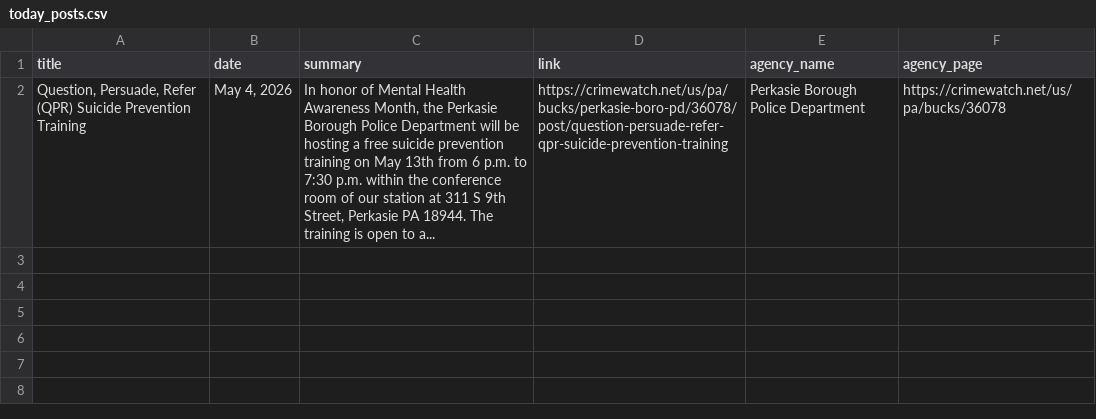
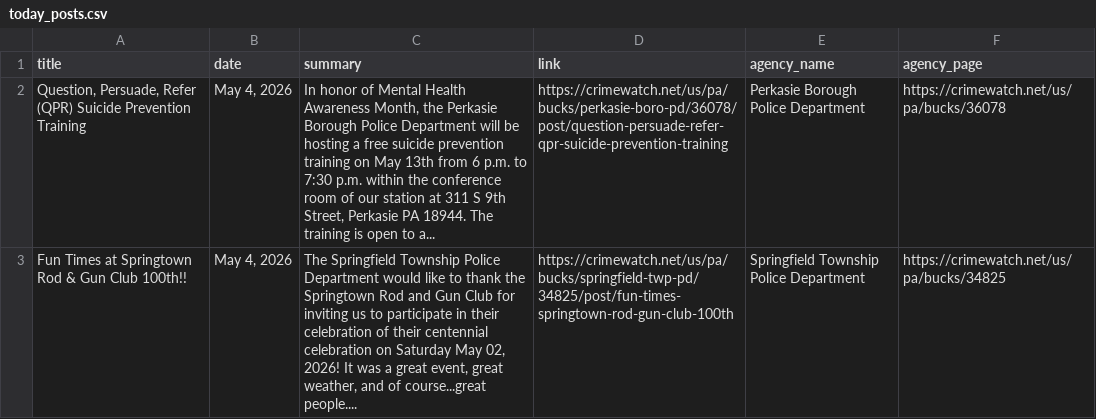
Before and after one commit to CUlleryUSATRepos/BucksCrimeWatchRepo, a CSV file: scripts/data/today_posts.csv, drawn as a sheet; the diff names each change by its address in the sheet, - before the commit and + after, or states it on an @@ line.

Commit message:
Auto update CrimeWatch dashboard

```diff
--- a/scripts/data/today_posts.csv
+++ b/scripts/data/today_posts.csv
+row 3: Fun Times at Springtown Rod & Gun Club 100th!! | May 4, 2026 | The Springfield Township Police Department would like to thank the Springtown Rod and Gun Club for inviting us to participate in their celebration of their centennial celebration on Saturday May 02, 2026! It was a great event, great weather, and of course...great people.... | https://crimewatch.net/us/pa/bucks/springfield-twp-pd/34825/post/fun-times-springtown-rod-gun-club-100th | Springfield Township Police Department | https://crimewatch.net/us/pa/bucks/34825
```
Also changed, not shown: 1 other file.
